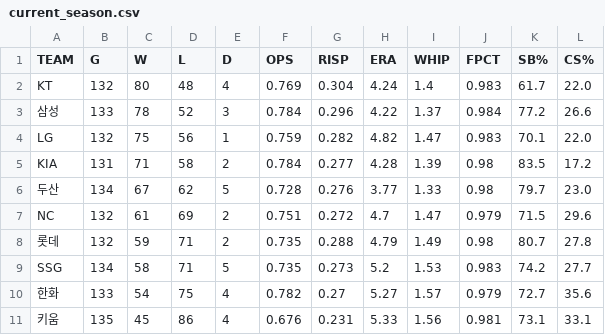
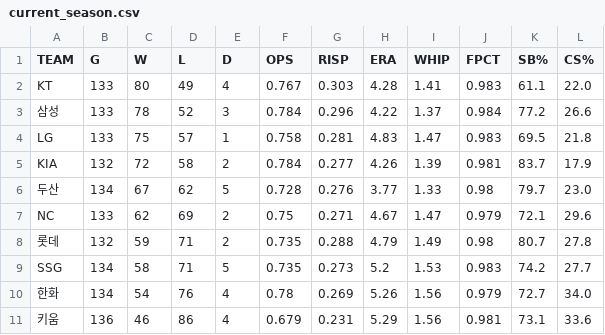
Before and after one commit to Teosoft7/pennant-watch, a CSV file: data/current_season.csv, drawn as a sheet.

```diff
--- a/data/current_season.csv
+++ b/data/current_season.csv
@@ -1,11 +1,11 @@
 TEAM,G,W,L,D,OPS,RISP,ERA,WHIP,FPCT,SB%,CS%
-KT,132,80,48,4,0.769,0.304,4.24,1.4,0.983,61.7,22.0
+KT,133,80,49,4,0.767,0.303,4.28,1.41,0.983,61.1,22.0
 삼성,133,78,52,3,0.784,0.296,4.22,1.37,0.984,77.2,26.6
-LG,132,75,56,1,0.759,0.282,4.82,1.47,0.983,70.1,22.0
-KIA,131,71,58,2,0.784,0.277,4.28,1.39,0.98,83.5,17.2
+LG,133,75,57,1,0.758,0.281,4.83,1.47,0.983,69.5,21.8
+KIA,132,72,58,2,0.784,0.277,4.26,1.39,0.981,83.7,17.9
 두산,134,67,62,5,0.728,0.276,3.77,1.33,0.98,79.7,23.0
-NC,132,61,69,2,0.751,0.272,4.7,1.47,0.979,71.5,29.6
+NC,133,62,69,2,0.75,0.271,4.67,1.47,0.979,72.1,29.6
 롯데,132,59,71,2,0.735,0.288,4.79,1.49,0.98,80.7,27.8
 SSG,134,58,71,5,0.735,0.273,5.2,1.53,0.983,74.2,27.7
-한화,133,54,75,4,0.782,0.27,5.27,1.57,0.979,72.7,35.6
-키움,135,45,86,4,0.676,0.231,5.33,1.56,0.981,73.1,33.1
+한화,134,54,76,4,0.78,0.269,5.26,1.56,0.979,72.7,34.0
+키움,136,46,86,4,0.679,0.231,5.29,1.56,0.981,73.1,33.6
```
Also changed, not shown: data/standings_history.csv, 1 other file.
